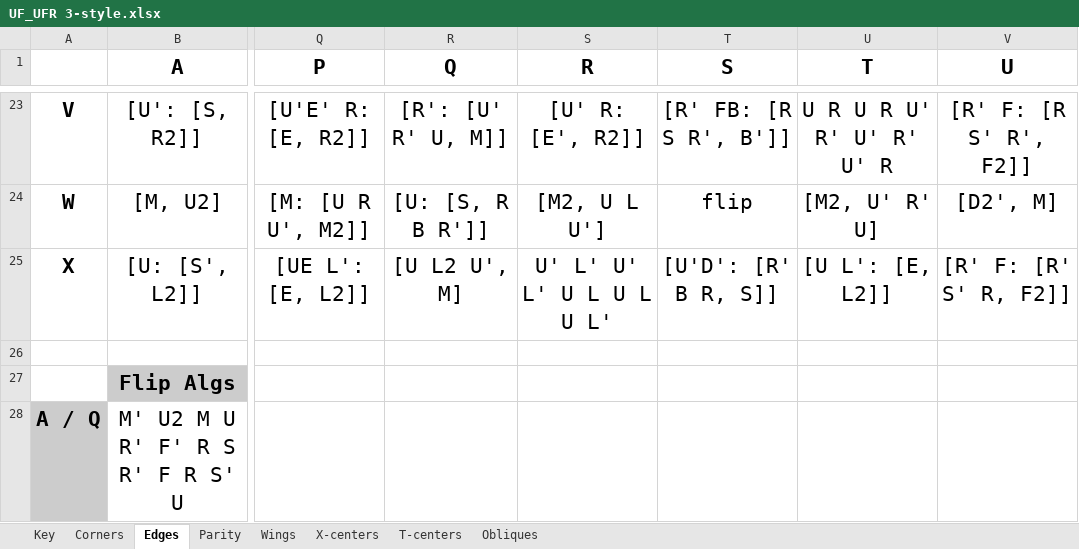
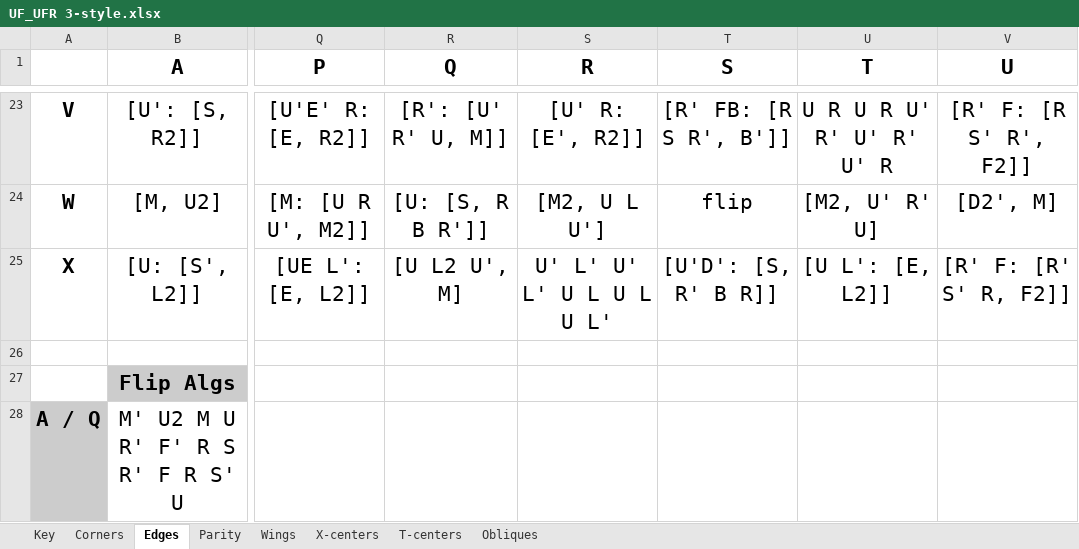
Before and after one commit to JBoulic/JBoulic.github.io, an Excel workbook: cube/data/UF_UFR 3-style.xlsx, sheet Edges, drawn as a sheet; only a part is shown, gaps mark what is left out; values as stored, in another font and other column widths than the file's, no borders; conditional formats not drawn; the diff names each change by its address in the sheet, - before the commit and + after, or states it on an @@ line.

Commit message:
Data cleanup

```diff
--- a/cube/data/UF_UFR 3-style.xlsx (sheet Edges)
+++ b/cube/data/UF_UFR 3-style.xlsx (sheet Edges)
-T25 (S): [U'D': [R' B R, S]]
+T25 (S): [U'D': [S, R' B R]]
```
Also changed, not shown: sheet Corners, cube/data/letter-pair-words.xlsx, 3 other files.
